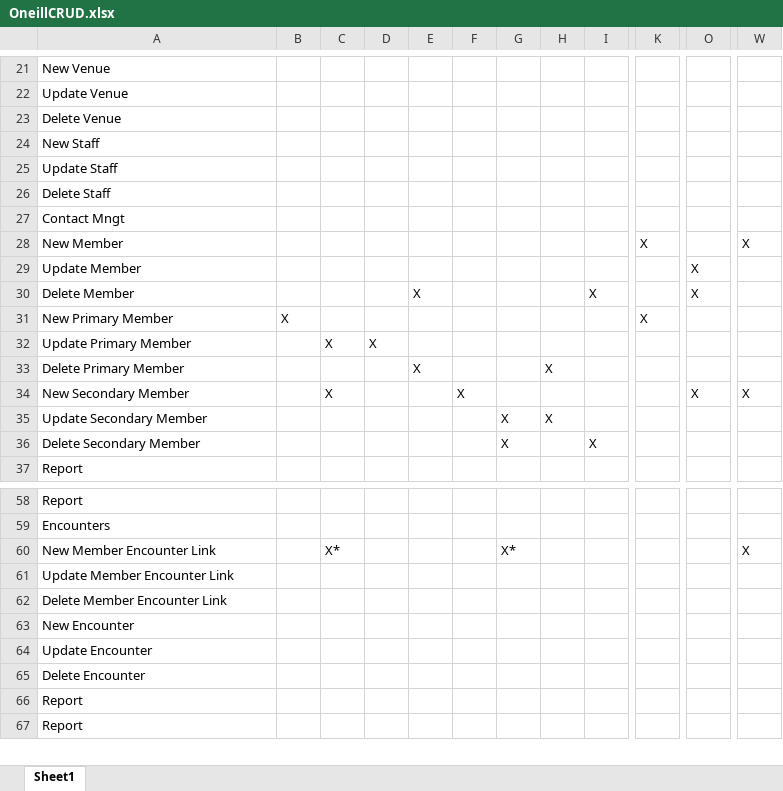
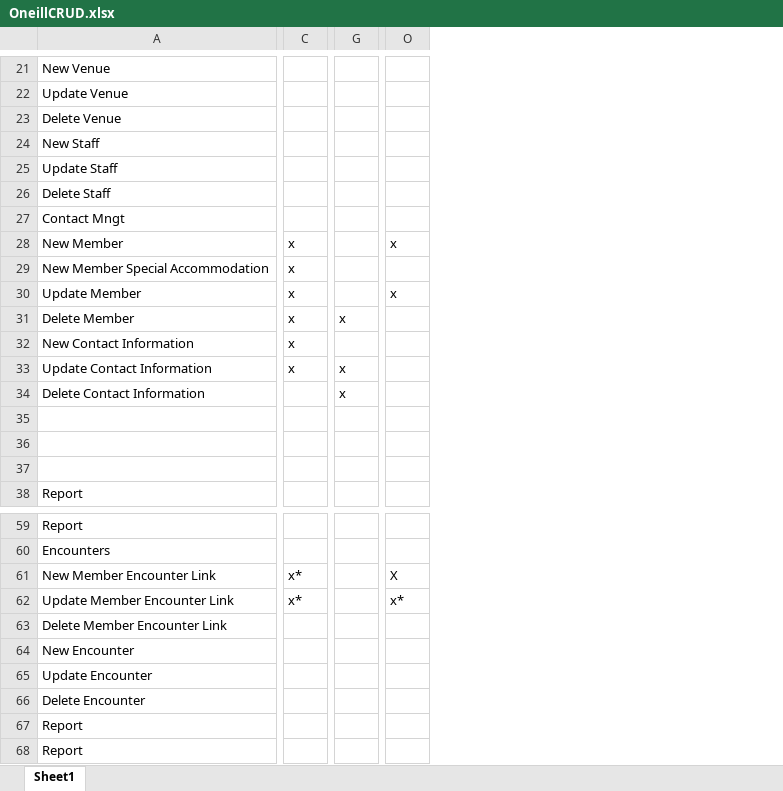
Before and after one commit to coneill1/science-mine-db, an Excel workbook: OneillCRUD.xlsx, sheet Sheet1, drawn as a sheet; only a part is shown, gaps mark what is left out; values as stored, in another font and other column widths than the file's, no cell formats; removed rows and columns are numbered as before the commit, all else as after; rows hold the shown columns only; the diff covers the shown part only; the diff names each change by its address in the sheet, - before the commit and + after, or states it on an @@ line.

Commit message:
created tests for stored procedures for db_administration tables and contact_mngt tables. updated memberEncounterLink to EncounterLink - this is used not only for members but for guests as well.

```diff
--- a/OneillCRUD.xlsx (sheet Sheet1)
+++ b/OneillCRUD.xlsx (sheet Sheet1)
-column B, empty
-column C, row 34: X; row 60: X*
-column D, empty
-column E, empty
-column F, row 34: X
-column G, rows 35-36: X | X; row 60: X*
-column H, row 35: X
-column I, row 36: X
-column K, empty
+column C, rows 61-62: x* | x*
-column O, row 34: X
+column G, empty
-row 23: Delete Venue
+row 23: Delete Venue
-row 26: Delete Staff
+row 26: Delete Staff
-row 28: New Member |  |  |  |  |  |  |  |  | X |  | X
-row 29: Update Member |  |  |  |  |  |  |  |  |  | X
-row 30: Delete Member |  |  |  | X |  |  |  | X |  | X
-row 31: New Primary Member | X |  |  |  |  |  |  |  | X
-row 32: Update Primary Member |  | X | X
-row 33: Delete Primary Member |  |  |  | X |  |  | X
+row 28: New Member | x |  | x
+row 29: New Member Special Accommodation | x
+row 30: Update Member | x |  | x
+row 31: Delete Member | x | x
+row 32: New Contact Information | x
+row 33: Update Contact Information | x | x
+row 34: Delete Contact Information |  | x
-row 35: New Secondary Member |  | X |  |  | X |  |  |  |  | X | X
+row 35: (empty)
-row 36: Update Secondary Member |  |  |  |  |  | X | X
+row 36: (empty)
-row 37: Delete Secondary Member |  |  |  |  |  | X |  | X
+row 37: (empty)
-O62: (empty)
+O62: x*
```
Also changed, not shown: 1 added row, 1 removed row and 15 edited cells elsewhere in this sheet, cell formats, 9 other files.
